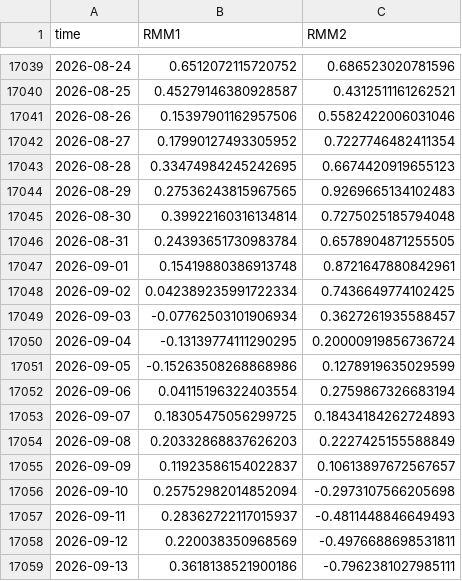
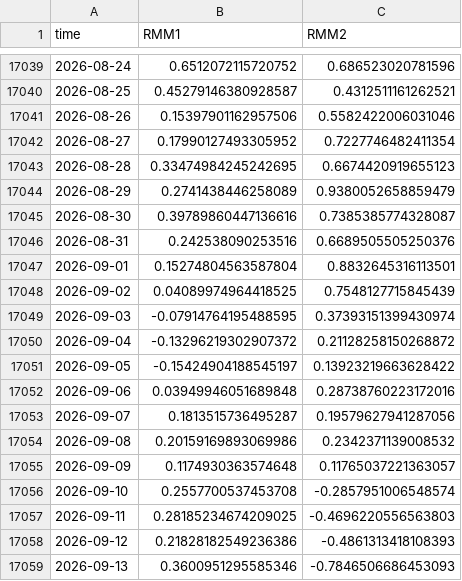
Before and after one commit to geovanecarlos/APP-INDEX, a CSV file: dataset/RMM1_RMM2.csv, drawn as a sheet; only a part is shown, gaps mark what is left out; the diff covers the shown part only.

```diff
--- a/dataset/RMM1_RMM2.csv
+++ b/dataset/RMM1_RMM2.csv
@@ -17043,17 +17043,17 @@ time,RMM1,RMM2
 2026-08-28,0.33474984245242695,0.6674420919655123
-2026-08-29,0.27536243815967565,0.9269665134102483
-2026-08-30,0.39922160316134814,0.7275025185794048
-2026-08-31,0.24393651730983784,0.6578904871255505
-2026-09-01,0.15419880386913748,0.8721647880842961
-2026-09-02,0.042389235991722334,0.7436649774102425
-2026-09-03,-0.07762503101906934,0.3627261935588457
-2026-09-04,-0.13139774111290295,0.20000919856736724
-2026-09-05,-0.15263508268868986,0.1278919635029599
-2026-09-06,0.04115196322403554,0.2759867326683194
-2026-09-07,0.18305475056299725,0.18434184262724893
-2026-09-08,0.20332868837626203,0.2227425155588849
-2026-09-09,0.11923586154022837,0.10613897672567657
-2026-09-10,0.25752982014852094,-0.2973107566205698
-2026-09-11,0.28362722117015937,-0.4811448846649493
-2026-09-12,0.220038350968569,-0.4976688698531811
-2026-09-13,0.3618138521900186,-0.7962381027985111
+2026-08-29,0.2741438446258089,0.9380052658859479
+2026-08-30,0.39789860447136616,0.7385385774328087
+2026-08-31,0.242538090253516,0.6689505505250376
+2026-09-01,0.15274804563587804,0.8832645316113501
+2026-09-02,0.04089974964418525,0.7548127715845439
+2026-09-03,-0.07914764195488595,0.37393151399430974
+2026-09-04,-0.13296219302907372,0.21128258150268872
+2026-09-05,-0.15424904188545197,0.13923219663628422
+2026-09-06,0.03949946051689848,0.28738760223172016
+2026-09-07,0.1813515736495287,0.19579627941287056
+2026-09-08,0.20159169893069986,0.2342371139008532
+2026-09-09,0.1174930363574648,0.11765037221363057
+2026-09-10,0.2557700537453708,-0.2857951006548574
+2026-09-11,0.28185234674209025,-0.4696220556563803
+2026-09-12,0.21828182549236386,-0.4861313418108393
+2026-09-13,0.3600951295585346,-0.7846506686453093
```
Also changed, not shown: 1 added row and 87 edited cells elsewhere in this file, 2 other files.
